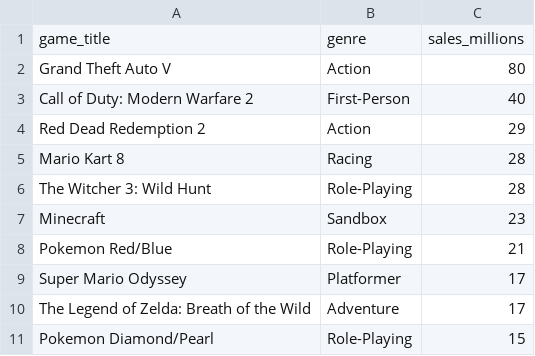
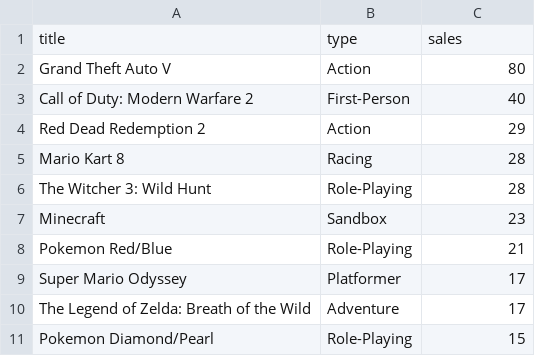
Before and after one commit to lcarbonaro/peo-mississauga-coding-python, a CSV file: video_game_data.csv, drawn as a sheet.

Commit message:
update video game data file

```diff
--- a/video_game_data.csv
+++ b/video_game_data.csv
@@ -1,2 +1,2 @@
-game_title,genre,sales_millions
+title,type,sales
 Grand Theft Auto V,Action,80
```
